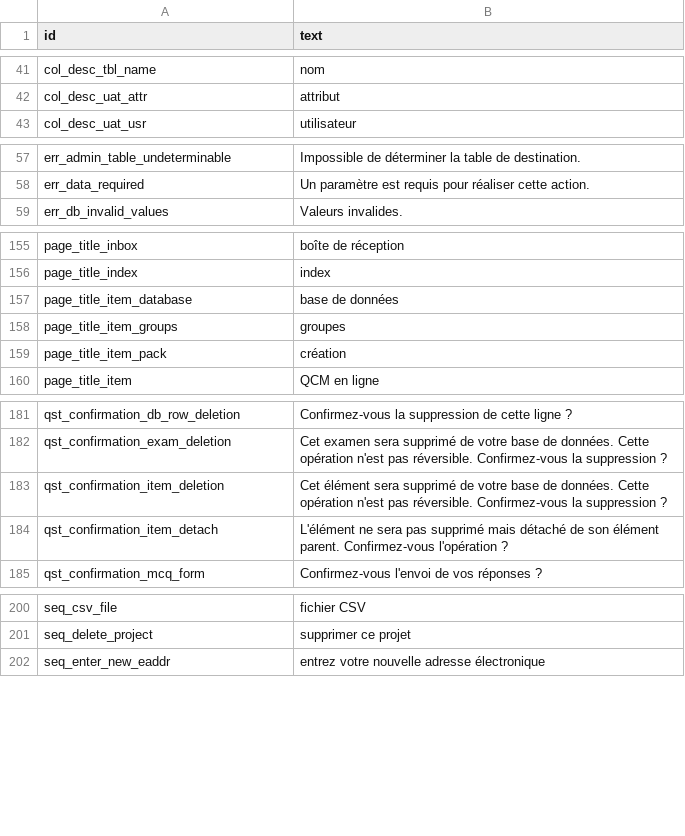
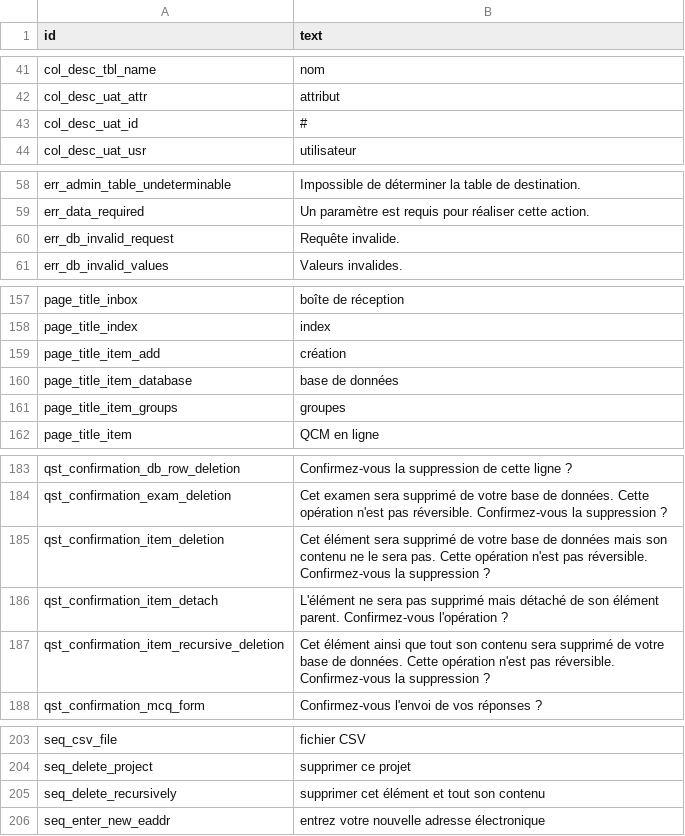
Before and after one commit to sami-evangelista/webamc, a CSV file: src/webamc/data/lang/fr/all.csv, drawn as a sheet; only a part is shown, gaps mark what is left out.

Commit message:
events implemented on sqlalchemy tables

```diff
--- a/src/webamc/data/lang/fr/all.csv
+++ b/src/webamc/data/lang/fr/all.csv
@@ -42,2 +42,3 @@ col_desc_tbl_name;nom
 col_desc_uat_attr;attribut
+col_desc_uat_id;#
 col_desc_uat_usr;utilisateur
@@ -58,2 +59,3 @@ err_admin_table_undeterminable;Impossible de déterminer la table de destination
 err_data_required;Un paramètre est requis pour réaliser cette action.
+err_db_invalid_request;Requête invalide.
 err_db_invalid_values;Valeurs invalides.
@@ -156,5 +158,5 @@ page_title_inbox;boîte de réception
 page_title_index;index
+page_title_item_add;création
 page_title_item_database;base de données
 page_title_item_groups;groupes
-page_title_item_pack;création
 page_title_item;QCM en ligne
@@ -182,4 +184,5 @@ qst_confirmation_db_row_deletion;Confirmez-vous la suppression de cette ligne ?
 qst_confirmation_exam_deletion;Cet examen sera supprimé de votre base de données. Cette opération n'est pas réversible. Confirmez-vous la suppression ?
-qst_confirmation_item_deletion;Cet élément sera supprimé de votre base de données. Cette opération n'est pas réversible. Confirmez-vous la suppression ?
+qst_confirmation_item_deletion;Cet élément sera supprimé de votre base de données mais son contenu ne le sera pas. Cette opération n'est pas réversible. Confirmez-vous la suppression ?
 qst_confirmation_item_detach;L'élément ne sera pas supprimé mais détaché de son élément parent. Confirmez-vous l'opération ?
+qst_confirmation_item_recursive_deletion;Cet élément ainsi que tout son contenu sera supprimé de votre base de données. Cette opération n'est pas réversible. Confirmez-vous la suppression ?
 qst_confirmation_mcq_form;Confirmez-vous l'envoi de vos réponses ?
@@ -201,2 +204,3 @@ seq_csv_file;fichier CSV
 seq_delete_project;supprimer ce projet
+seq_delete_recursively;supprimer cet élément et tout son contenu
 seq_enter_new_eaddr;entrez votre nouvelle adresse électronique
```
Also changed, not shown: src/webamc/data/lang/en/all.csv, 33 other files.
